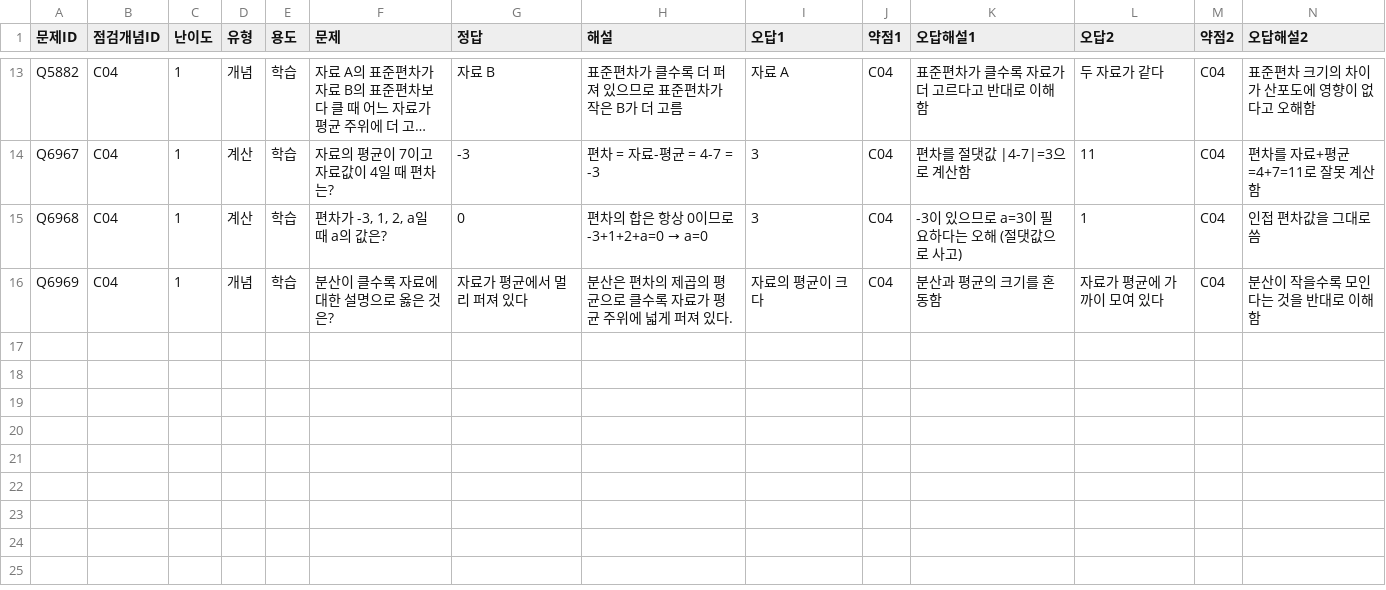
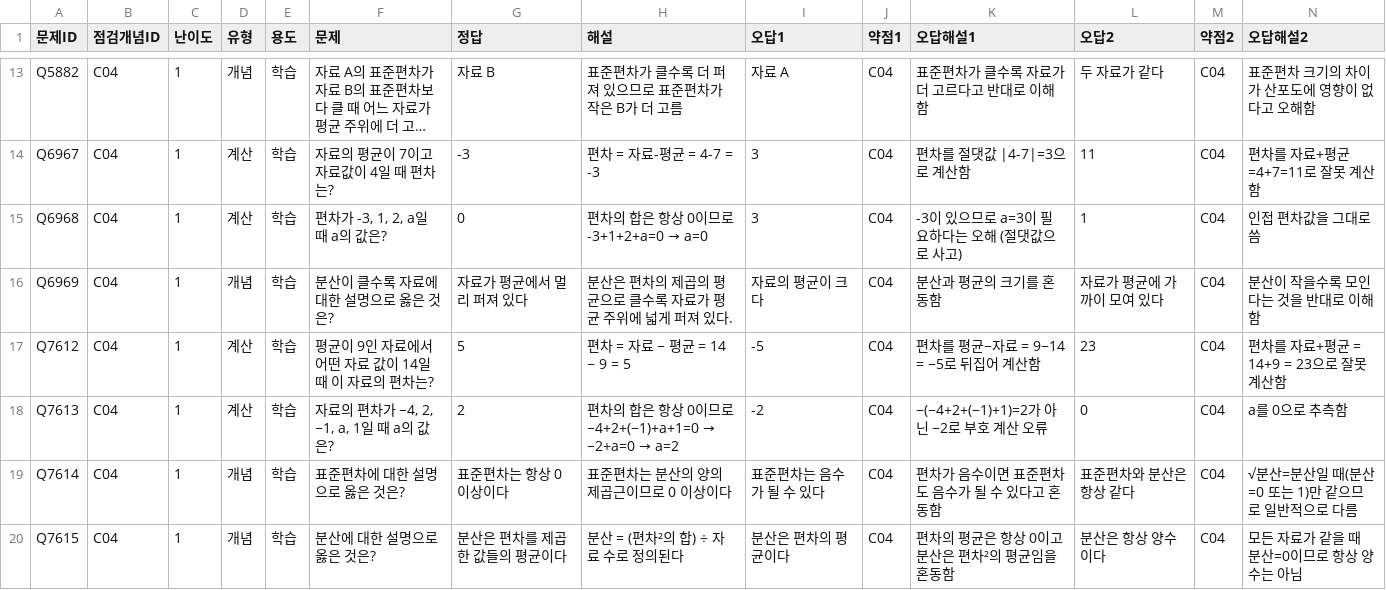
Before and after one commit to wataryu00-boop/math-diagnostic, a CSV file: problems/C04/1.csv, drawn as a sheet; only a part is shown, gaps mark what is left out; long unchanged cells end in …; rows hold the shown columns only; the diff names each change by its address in the sheet, - before the commit and + after, or states it on an @@ line.

```diff
--- a/problems/C04/1.csv
+++ b/problems/C04/1.csv
+row 17: Q7612 | C04 | 1 | 계산 | 학습 | 평균이 9인 자료에서 어떤 자료 값이 14일 때 이 자료의 편차는? | 5 | 편차 = 자료 − 평균 = 14 − 9 = 5 | -5 | C04 | 편차를 평균−자료 = 9−14 = −5로 뒤집어 계산함 | 23 | C04 | 편차를 자료+평균 = 14+9 = 23으로 잘못 계산함
+row 18: Q7613 | C04 | 1 | 계산 | 학습 | 자료의 편차가 −4, 2, −1, a, 1일 때 a의 값은? | 2 | 편차의 합은 항상 0이므로 −4+2+(−1)+a+1=0 → −2+a=0 → a=2 | -2 | C04 | −(−4+2+(−1)+1)=2가 아닌 −2로 부호 계산 오류 | 0 | C04 | a를 0으로 추측함
+row 19: Q7614 | C04 | 1 | 개념 | 학습 | 표준편차에 대한 설명으로 옳은 것은? | 표준편차는 항상 0 이상이다 | 표준편차는 분산의 양의 제곱근이므로 0 이상이다 | 표준편차는 음수가 될 수 있다 | C04 | 편차가 음수이면 표준편차도 음수가 될 수 있다고 혼동함 | 표준편차와 분산은 항상 같다 | C04 | √분산=분산일 때(분산=0 또는 1)만 같으므로 일반적으로 다름
+row 20: Q7615 | C04 | 1 | 개념 | 학습 | 분산에 대한 설명으로 옳은 것은? | 분산은 편차를 제곱한 값들의 평균이다 | 분산 = (편차²의 합) ÷ 자료 수로 정의된다 | 분산은 편차의 평균이다 | C04 | 편차의 평균은 항상 0이고 분산은 편차²의 평균임을 혼동함 | 분산은 항상 양수이다 | C04 | 모든 자료가 같을 때 분산=0이므로 항상 양수는 아님
```
Also changed, not shown: problems/C05/2.csv, problems/C05/3.csv, 16 other files.
